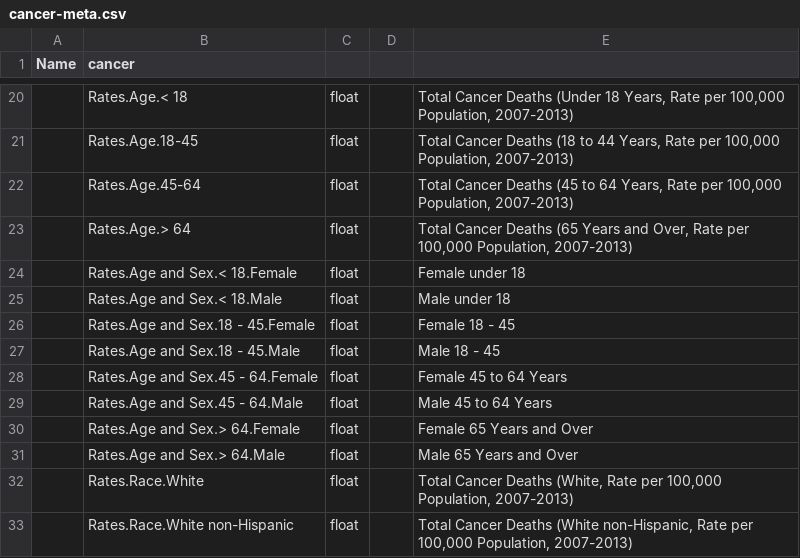
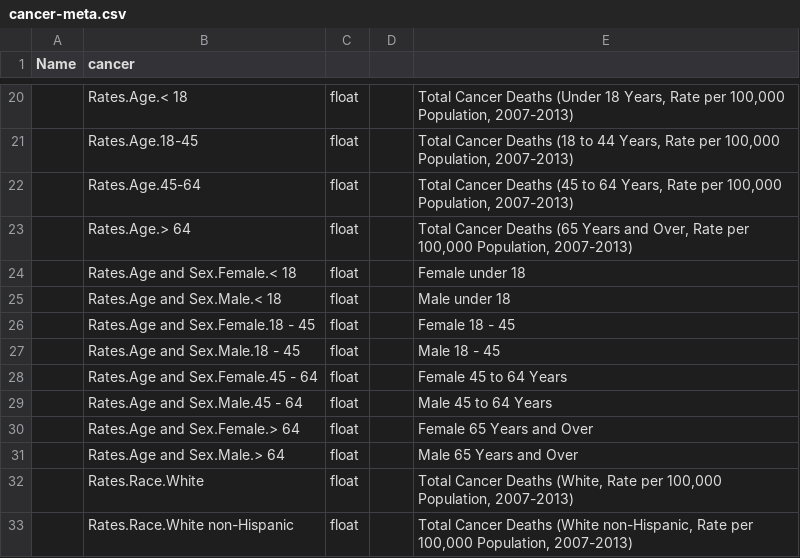
Before and after one commit to corgis-edu/corgis, a CSV file: source/cancer/cancer-meta.csv, drawn as a sheet; only a part is shown, gaps mark what is left out; the diff names each change by its address in the sheet, - before the commit and + after, or states it on an @@ line.

```diff
--- a/source/cancer/cancer-meta.csv
+++ b/source/cancer/cancer-meta.csv
-B24 (cancer): Rates.Age and Sex.< 18.Female
+B24 (cancer): Rates.Age and Sex.Female.< 18
-B25 (cancer): Rates.Age and Sex.< 18.Male
+B25 (cancer): Rates.Age and Sex.Male.< 18
-B26 (cancer): Rates.Age and Sex.18 - 45.Female
+B26 (cancer): Rates.Age and Sex.Female.18 - 45
-B27 (cancer): Rates.Age and Sex.18 - 45.Male
+B27 (cancer): Rates.Age and Sex.Male.18 - 45
-B28 (cancer): Rates.Age and Sex.45 - 64.Female
+B28 (cancer): Rates.Age and Sex.Female.45 - 64
-B29 (cancer): Rates.Age and Sex.45 - 64.Male
+B29 (cancer): Rates.Age and Sex.Male.45 - 64
-B30 (cancer): Rates.Age and Sex.> 64.Female
+B30 (cancer): Rates.Age and Sex.Female.> 64
-B31 (cancer): Rates.Age and Sex.> 64.Male
+B31 (cancer): Rates.Age and Sex.Male.> 64
```
Also changed, not shown: source/emissions/emissions-meta.csv, source/nuclear-explosions/nuclear-explosions-meta.csv.
